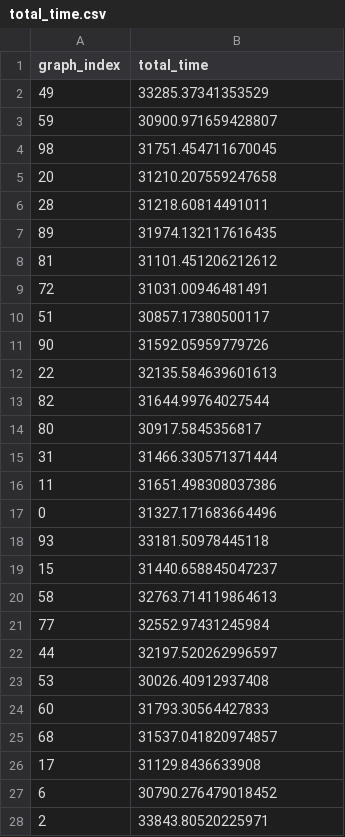
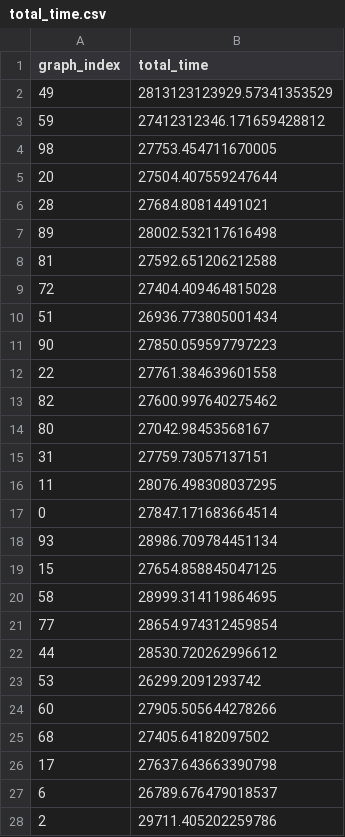
Before and after one commit to Andrey366448/quant, a CSV file: back/total_time.csv, drawn as a sheet; only a part is shown; the diff covers the shown part only.

```diff
--- a/back/total_time.csv
+++ b/back/total_time.csv
@@ -1,28 +1,28 @@
 graph_index,total_time
-49,33285.37341353529
-59,30900.971659428807
-98,31751.454711670045
-20,31210.207559247658
-28,31218.60814491011
-89,31974.132117616435
-81,31101.451206212612
-72,31031.00946481491
-51,30857.17380500117
-90,31592.05959779726
-22,32135.584639601613
-82,31644.99764027544
-80,30917.5845356817
-31,31466.330571371444
-11,31651.498308037386
-0,31327.171683664496
-93,33181.50978445118
-15,31440.658845047237
-58,32763.714119864613
-77,32552.97431245984
-44,32197.520262996597
-53,30026.40912937408
-60,31793.30564427833
-68,31537.041820974857
-17,31129.8436633908
-6,30790.276479018452
-2,33843.80520225971
+49,2813123123929.57341353529
+59,27412312346.171659428812
+98,27753.454711670005
+20,27504.407559247644
+28,27684.80814491021
+89,28002.532117616498
+81,27592.651206212588
+72,27404.409464815028
+51,26936.773805001434
+90,27850.059597797223
+22,27761.384639601558
+82,27600.997640275462
+80,27042.98453568167
+31,27759.73057137151
+11,28076.498308037295
+0,27847.171683664514
+93,28986.709784451134
+15,27654.858845047125
+58,28999.314119864695
+77,28654.974312459854
+44,28530.720262996612
+53,26299.2091293742
+60,27905.505644278266
+68,27405.64182097502
+17,27637.643663390798
+6,26789.676479018537
+2,29711.405202259786
```
Also changed, not shown: 1 removed row and 43 edited cells elsewhere in this file, 29 other files.
